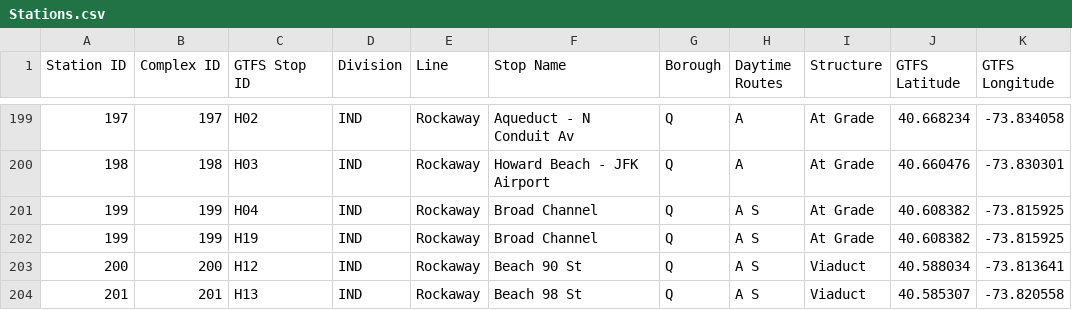
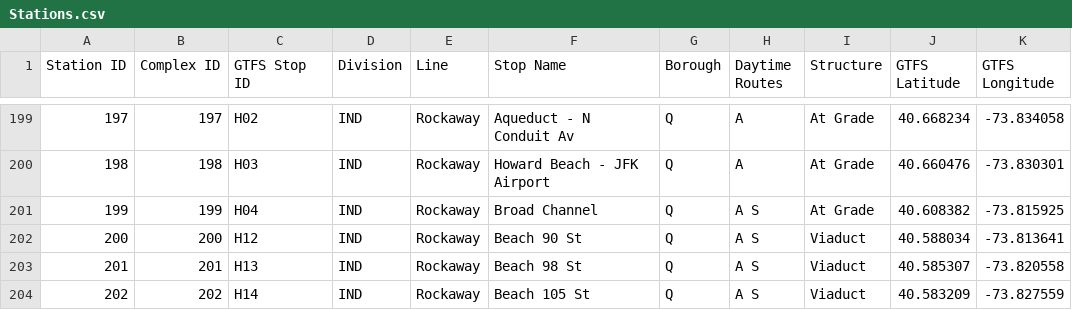
Before and after one commit to robjxyz/subway-record, a CSV file: oos-tranfer/Stations.csv, drawn as a sheet; only a part is shown, gaps mark what is left out; the shorter side is filled out with more unchanged rows.

Commit message:
Deleted station H19 from file. Appears to be some kind of mistake. Replica of braod channel

```diff
--- a/oos-tranfer/Stations.csv
+++ b/oos-tranfer/Stations.csv
@@ -201,3 +201,2 @@ Station ID,Complex ID,GTFS Stop ID,Division,Line,Stop Name,Borough,Daytime Route
 199,199,H04,IND,Rockaway,Broad Channel,Q,A S,At Grade,40.608382,-73.815925
-199,199,H19,IND,Rockaway,Broad Channel,Q,A S,At Grade,40.608382,-73.815925
 200,200,H12,IND,Rockaway,Beach 90 St,Q,A S,Viaduct,40.588034,-73.813641
```
